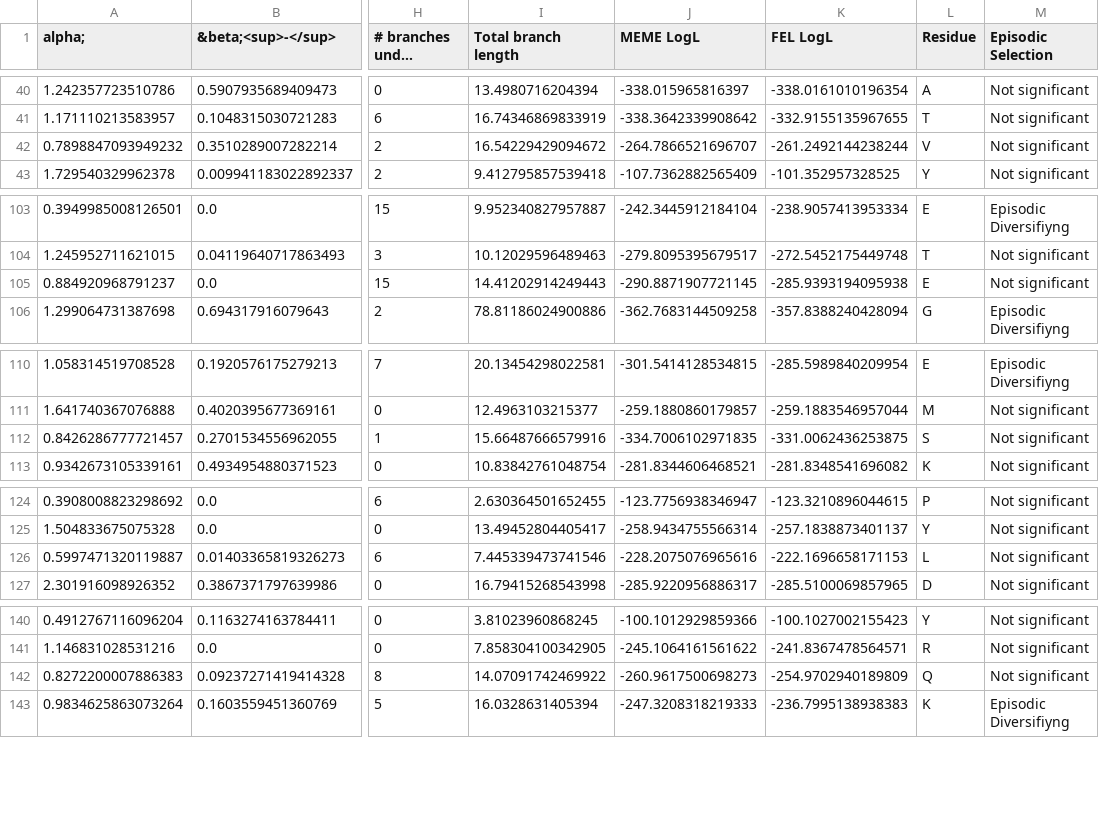
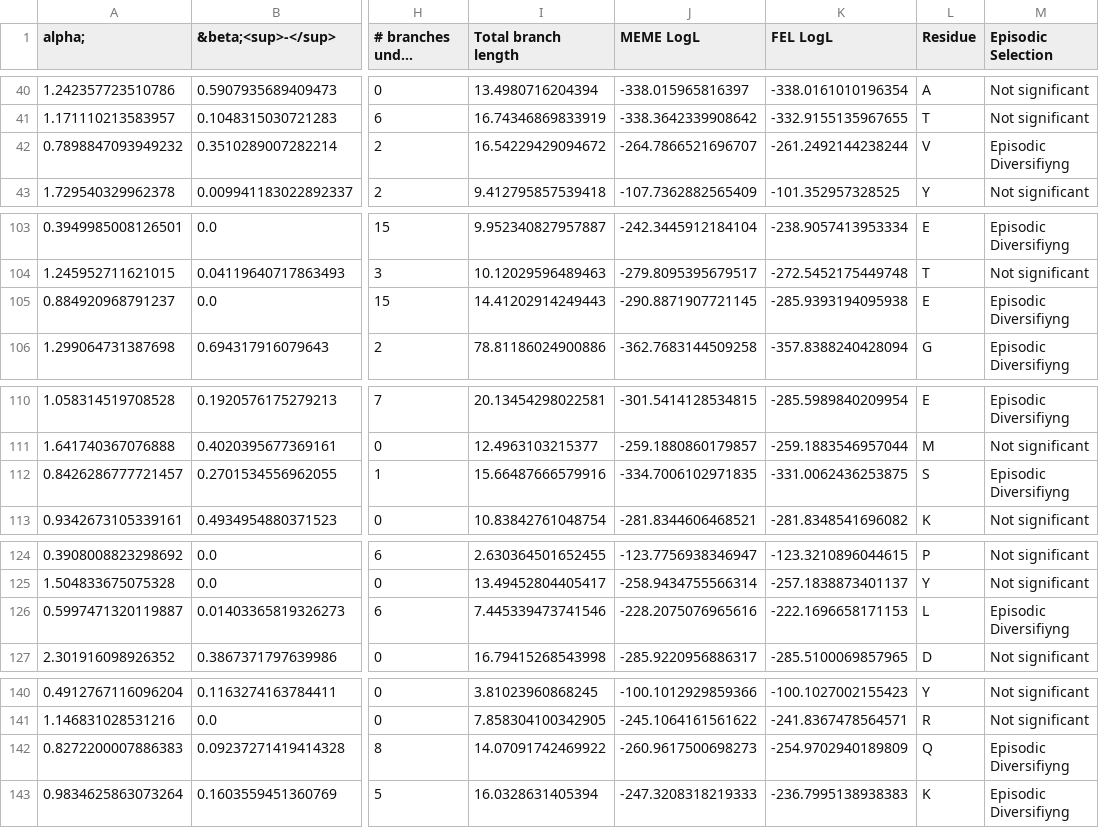
Before and after one commit to tomasMasson/APOA1_evolution, a CSV file: molecular_evolution/hyphy/hyphy_meme.csv, drawn as a sheet; only a part is shown, gaps mark what is left out; long unchanged cells end in …; the diff covers the shown part only; the diff names each change by its address in the sheet, - before the commit and + after, or states it on an @@ line.

```diff
--- a/molecular_evolution/hyphy/hyphy_meme.csv
+++ b/molecular_evolution/hyphy/hyphy_meme.csv
-M42 (Episodic Selection): Not significant
+M42 (Episodic Selection): Episodic Diversifiyng
-M105 (Episodic Selection): Not significant
+M105 (Episodic Selection): Episodic Diversifiyng
-M112 (Episodic Selection): Not significant
+M112 (Episodic Selection): Episodic Diversifiyng
-M126 (Episodic Selection): Not significant
+M126 (Episodic Selection): Episodic Diversifiyng
-M142 (Episodic Selection): Not significant
+M142 (Episodic Selection): Episodic Diversifiyng
```
Also changed, not shown: 15 edited cells elsewhere in this file, 7 other files.
